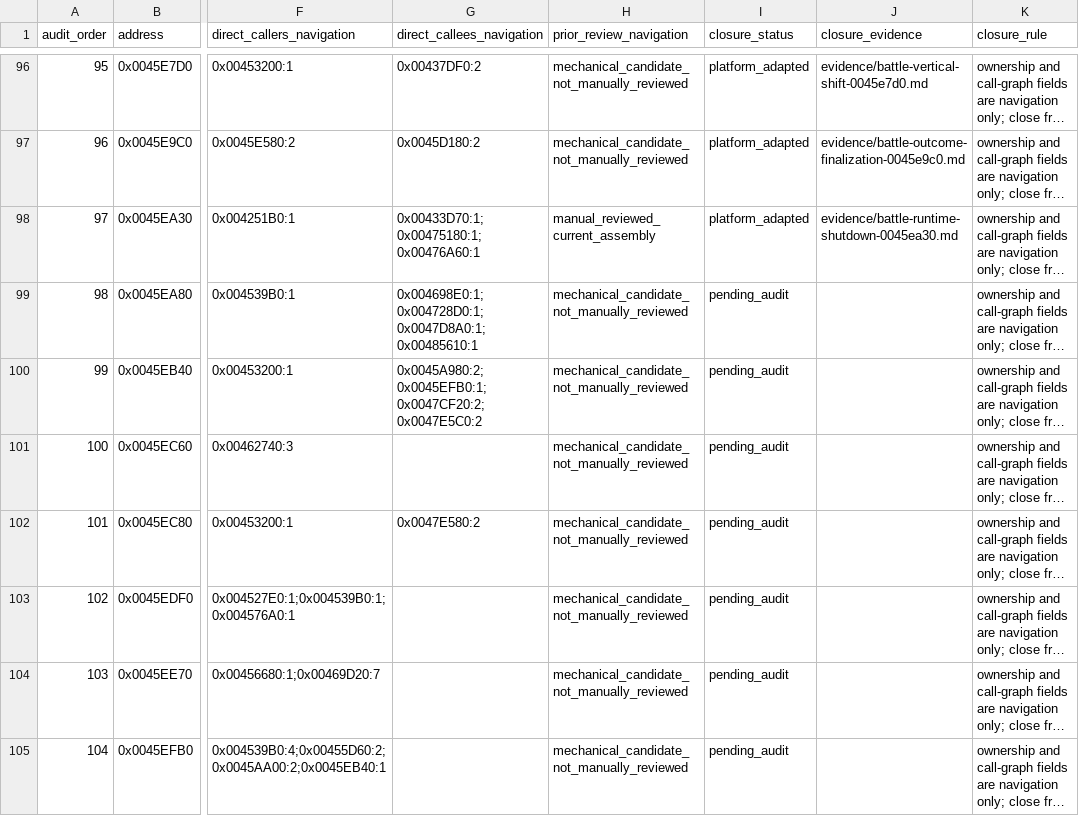
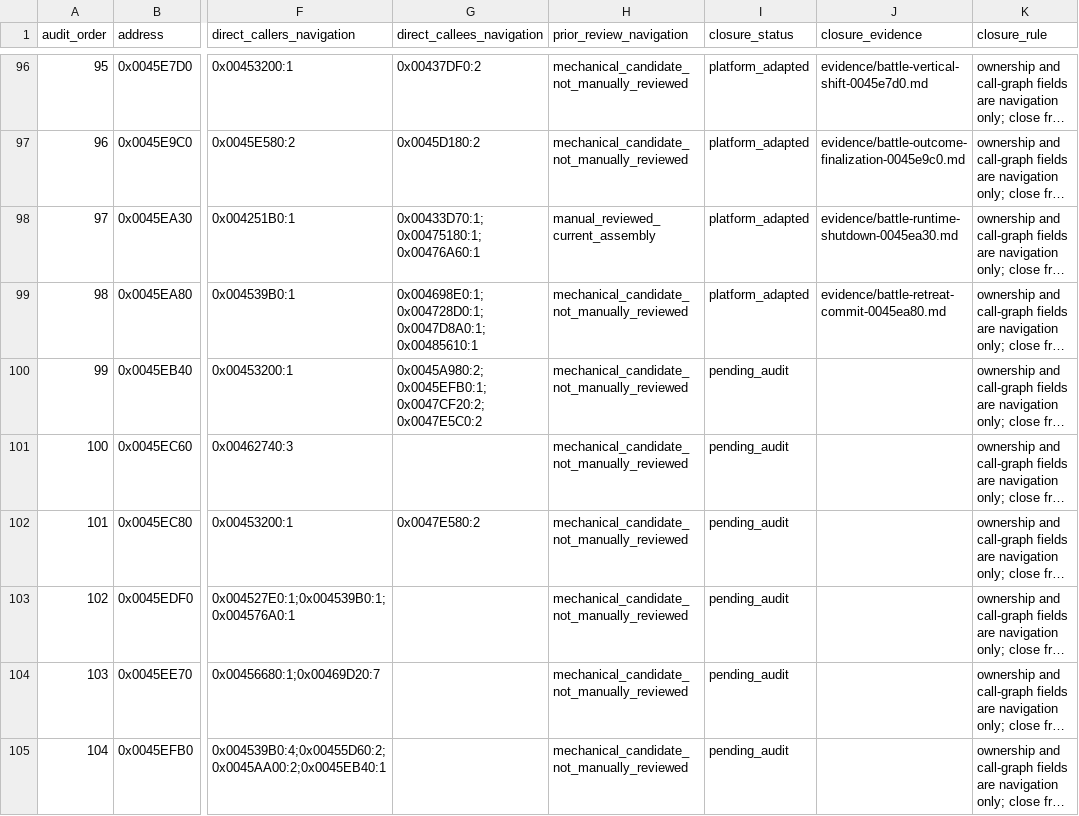
Before and after one commit to Ouroboros/OpenSWD3, a TSV file: analysis/04-reverse-engineering/inventory/battle-function-workpack.tsv, drawn as a sheet; only a part is shown, gaps mark what is left out; long unchanged cells end in …; the diff names each change by its address in the sheet, - before the commit and + after, or states it on an @@ line.

```diff
--- a/analysis/04-reverse-engineering/inventory/battle-function-workpack.tsv
+++ b/analysis/04-reverse-engineering/inventory/battle-function-workpack.tsv
-I99 (closure_status): pending_audit
+I99 (closure_status): platform_adapted
-J99 (closure_evidence): (empty)
+J99 (closure_evidence): evidence/battle-retreat-commit-0045ea80.md
```
Also changed, not shown: 25 other files.
